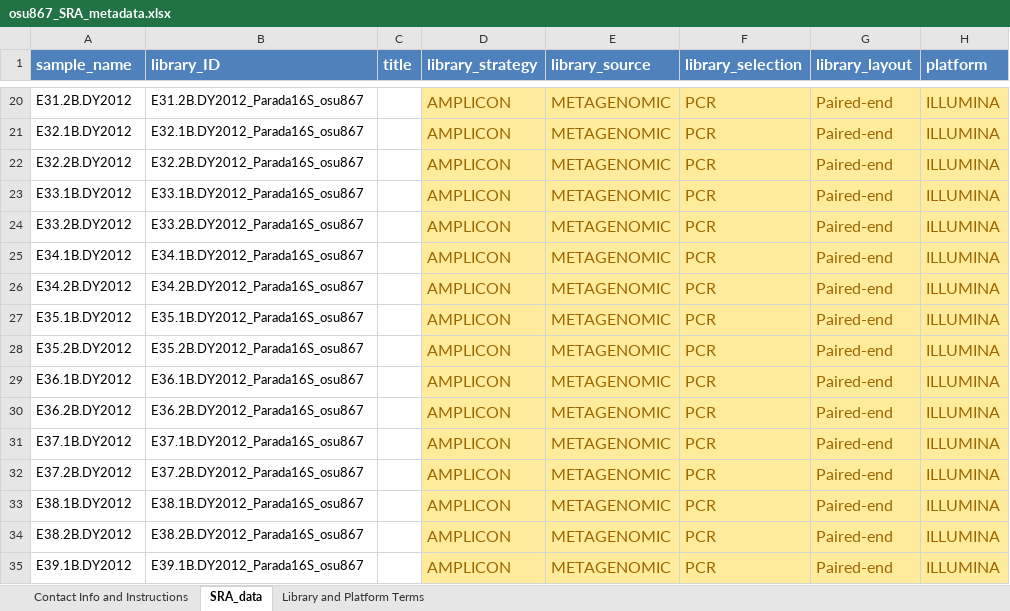
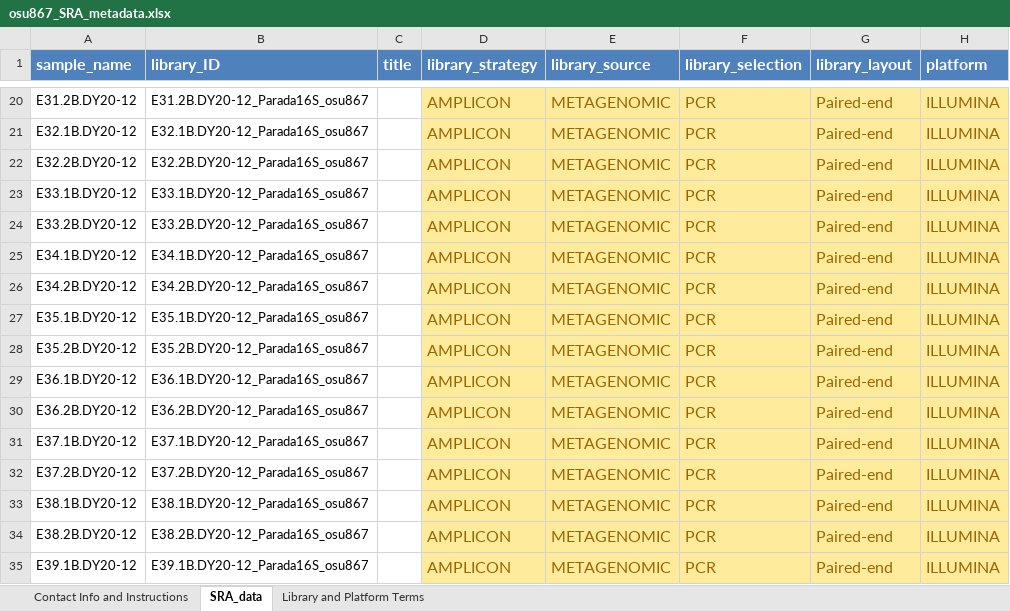
Before and after one commit to NOAA-PMEL/FAIRe-Mapping, an Excel workbook: runs/osu867/ncbi_mapping/ncbi_submission_data/osu867_SRA_metadata.xlsx, sheet SRA_data, drawn as a sheet; only a part is shown, gaps mark what is left out; values as stored, in another font and other column widths than the file's, no borders; the diff covers the shown part only; the diff names each change by its address in the sheet, - before the commit and + after, or states it on an @@ line.

```diff
--- a/runs/osu867/ncbi_mapping/ncbi_submission_data/osu867_SRA_metadata.xlsx (sheet SRA_data)
+++ b/runs/osu867/ncbi_mapping/ncbi_submission_data/osu867_SRA_metadata.xlsx (sheet SRA_data)
-A20 (sample_name): E31.2B.DY2012
+A20 (sample_name): E31.2B.DY20-12
-B20 (library_ID): E31.2B.DY2012_Parada16S_osu867
+B20 (library_ID): E31.2B.DY20-12_Parada16S_osu867
-A21 (sample_name): E32.1B.DY2012
+A21 (sample_name): E32.1B.DY20-12
-B21 (library_ID): E32.1B.DY2012_Parada16S_osu867
+B21 (library_ID): E32.1B.DY20-12_Parada16S_osu867
-A22 (sample_name): E32.2B.DY2012
+A22 (sample_name): E32.2B.DY20-12
-B22 (library_ID): E32.2B.DY2012_Parada16S_osu867
+B22 (library_ID): E32.2B.DY20-12_Parada16S_osu867
-A23 (sample_name): E33.1B.DY2012
+A23 (sample_name): E33.1B.DY20-12
-B23 (library_ID): E33.1B.DY2012_Parada16S_osu867
+B23 (library_ID): E33.1B.DY20-12_Parada16S_osu867
-A24 (sample_name): E33.2B.DY2012
+A24 (sample_name): E33.2B.DY20-12
-B24 (library_ID): E33.2B.DY2012_Parada16S_osu867
+B24 (library_ID): E33.2B.DY20-12_Parada16S_osu867
-A25 (sample_name): E34.1B.DY2012
+A25 (sample_name): E34.1B.DY20-12
-B25 (library_ID): E34.1B.DY2012_Parada16S_osu867
+B25 (library_ID): E34.1B.DY20-12_Parada16S_osu867
-A26 (sample_name): E34.2B.DY2012
+A26 (sample_name): E34.2B.DY20-12
-B26 (library_ID): E34.2B.DY2012_Parada16S_osu867
+B26 (library_ID): E34.2B.DY20-12_Parada16S_osu867
-A27 (sample_name): E35.1B.DY2012
+A27 (sample_name): E35.1B.DY20-12
-B27 (library_ID): E35.1B.DY2012_Parada16S_osu867
+B27 (library_ID): E35.1B.DY20-12_Parada16S_osu867
-A28 (sample_name): E35.2B.DY2012
+A28 (sample_name): E35.2B.DY20-12
-B28 (library_ID): E35.2B.DY2012_Parada16S_osu867
+B28 (library_ID): E35.2B.DY20-12_Parada16S_osu867
-A29 (sample_name): E36.1B.DY2012
+A29 (sample_name): E36.1B.DY20-12
-B29 (library_ID): E36.1B.DY2012_Parada16S_osu867
+B29 (library_ID): E36.1B.DY20-12_Parada16S_osu867
-A30 (sample_name): E36.2B.DY2012
+A30 (sample_name): E36.2B.DY20-12
-B30 (library_ID): E36.2B.DY2012_Parada16S_osu867
+B30 (library_ID): E36.2B.DY20-12_Parada16S_osu867
-A31 (sample_name): E37.1B.DY2012
+A31 (sample_name): E37.1B.DY20-12
-B31 (library_ID): E37.1B.DY2012_Parada16S_osu867
+B31 (library_ID): E37.1B.DY20-12_Parada16S_osu867
-A32 (sample_name): E37.2B.DY2012
+A32 (sample_name): E37.2B.DY20-12
-B32 (library_ID): E37.2B.DY2012_Parada16S_osu867
+B32 (library_ID): E37.2B.DY20-12_Parada16S_osu867
-A33 (sample_name): E38.1B.DY2012
+A33 (sample_name): E38.1B.DY20-12
-B33 (library_ID): E38.1B.DY2012_Parada16S_osu867
+B33 (library_ID): E38.1B.DY20-12_Parada16S_osu867
-A34 (sample_name): E38.2B.DY2012
+A34 (sample_name): E38.2B.DY20-12
-B34 (library_ID): E38.2B.DY2012_Parada16S_osu867
+B34 (library_ID): E38.2B.DY20-12_Parada16S_osu867
-A35 (sample_name): E39.1B.DY2012
+A35 (sample_name): E39.1B.DY20-12
-B35 (library_ID): E39.1B.DY2012_Parada16S_osu867
+B35 (library_ID): E39.1B.DY20-12_Parada16S_osu867
```
Also changed, not shown: 344 edited cells elsewhere in this sheet, runs/osu867/ncbi_mapping/ncbi_submission_data/osu867_MIMARKS.survey.water.6.0.xlsx, 4 other files.
